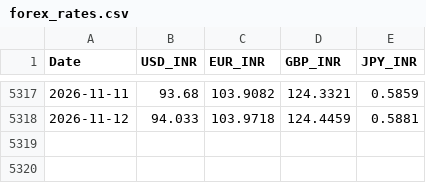
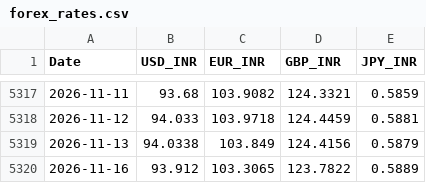
Before and after one commit to aswinv90/indian-market-historical-data, a CSV file: data/MACRO/forex_rates.csv, drawn as a sheet; only a part is shown, gaps mark what is left out.

Commit message:
[SUCCESS] chore(macro): daily macroeconomic indicators update 2026-11-16
Status: SUCCESS - Execution completed successfully.

```diff
--- a/data/MACRO/forex_rates.csv
+++ b/data/MACRO/forex_rates.csv
@@ -5318 +5318,3 @@ Date,USD_INR,EUR_INR,GBP_INR,JPY_INR
 2026-11-12,94.033,103.9718,124.4459,0.5881
+2026-11-13,94.0338,103.849,124.4156,0.5879
+2026-11-16,93.912,103.3065,123.7822,0.5889
```
Also changed, not shown: 1 other file.
